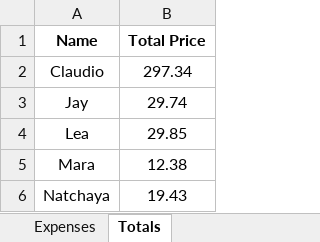
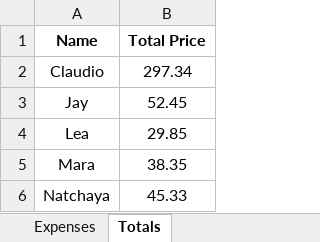
Before and after one commit to shapelessguy/Python-Projects, an Excel workbook: RoomServer/wg/data/all_wg_logs/expenses.xlsx, sheet Totals, drawn as a sheet; values as stored, in another font and other column widths than the file's, no borders; the diff names each change by its address in the sheet, - before the commit and + after, or states it on an @@ line.

```diff
--- a/RoomServer/wg/data/all_wg_logs/expenses.xlsx (sheet Totals)
+++ b/RoomServer/wg/data/all_wg_logs/expenses.xlsx (sheet Totals)
-B3 (Total Price): 29.74
+B3 (Total Price): 52.45
-B5 (Total Price): 12.38
+B5 (Total Price): 38.35
-B6 (Total Price): 19.43
+B6 (Total Price): 45.33
```
Also changed, not shown: sheet Expenses, 5 other files.
